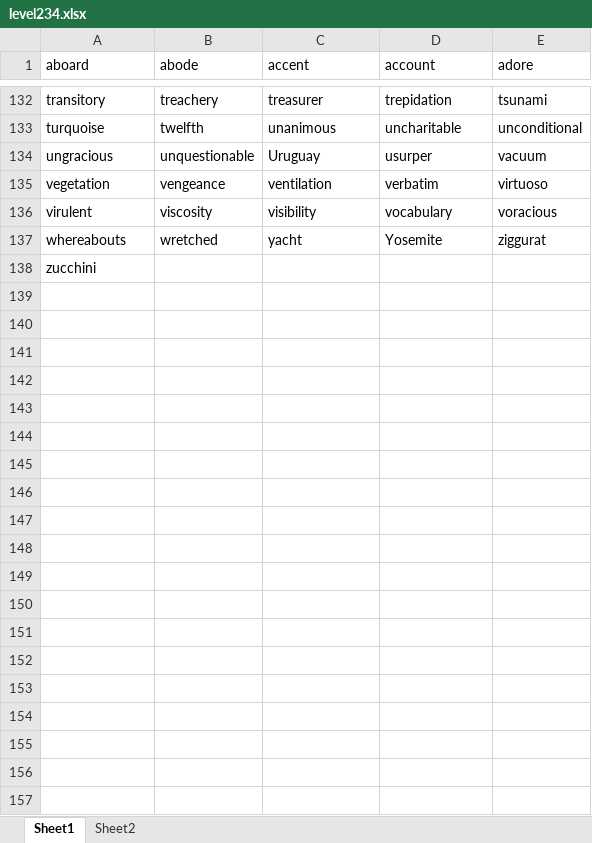
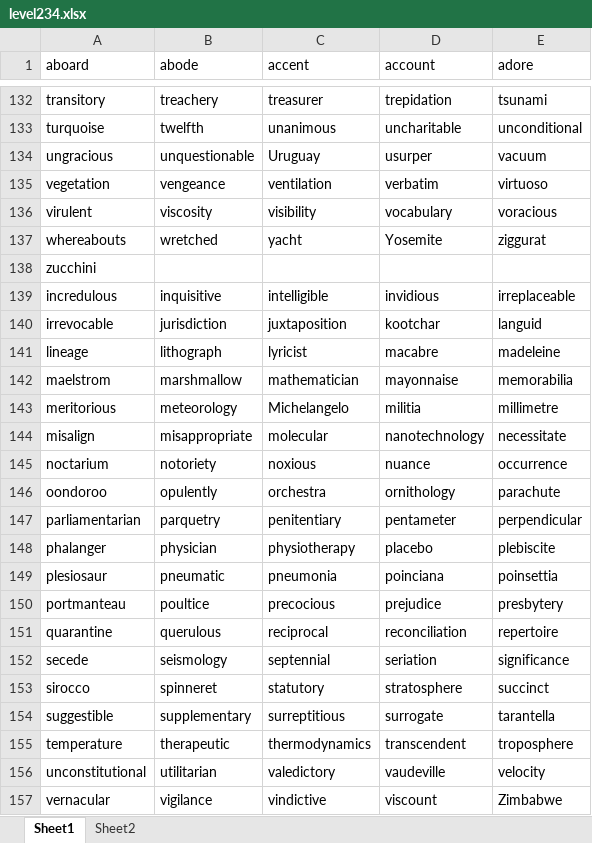
Before and after one commit to legoperson/beidanci, an Excel workbook: level234.xlsx, sheet Sheet1, drawn as a sheet; only a part is shown, gaps mark what is left out; values as stored, in another font and other column widths than the file's, no borders; the diff covers the shown part only; the diff names each change by its address in the sheet, - before the commit and + after, or states it on an @@ line.

Commit message:
Add files via upload

```diff
--- a/level234.xlsx (sheet Sheet1)
+++ b/level234.xlsx (sheet Sheet1)
+row 139: incredulous | inquisitive | intelligible | invidious | irreplaceable
+row 140: irrevocable | jurisdiction | juxtaposition | kootchar | languid
+row 141: lineage | lithograph | lyricist | macabre | madeleine
+row 142: maelstrom | marshmallow | mathematician | mayonnaise | memorabilia
+row 143: meritorious | meteorology | Michelangelo | militia | millimetre
+row 144: misalign | misappropriate | molecular | nanotechnology | necessitate
+row 145: noctarium | notoriety | noxious | nuance | occurrence
+row 146: oondoroo | opulently | orchestra | ornithology | parachute
+row 147: parliamentarian | parquetry | penitentiary | pentameter | perpendicular
+row 148: phalanger | physician | physiotherapy | placebo | plebiscite
+row 149: plesiosaur | pneumatic | pneumonia | poinciana | poinsettia
+row 150: portmanteau | poultice | precocious | prejudice | presbytery
+row 151: quarantine | querulous | reciprocal | reconciliation | repertoire
+row 152: secede | seismology | septennial | seriation | significance
+row 153: sirocco | spinneret | statutory | stratosphere | succinct
+row 154: suggestible | supplementary | surreptitious | surrogate | tarantella
+row 155: temperature | therapeutic | thermodynamics | transcendent | troposphere
+row 156: unconstitutional | utilitarian | valedictory | vaudeville | velocity
+row 157: vernacular | vigilance | vindictive | viscount | Zimbabwe
```
Also changed, not shown: 23 added rows elsewhere in this sheet.
